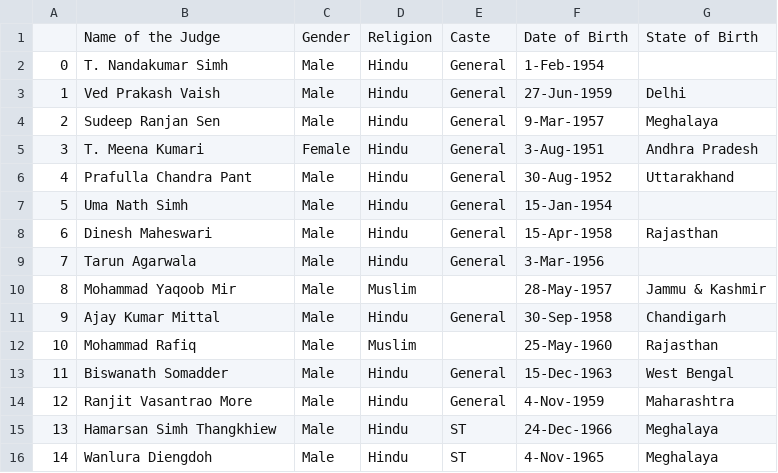
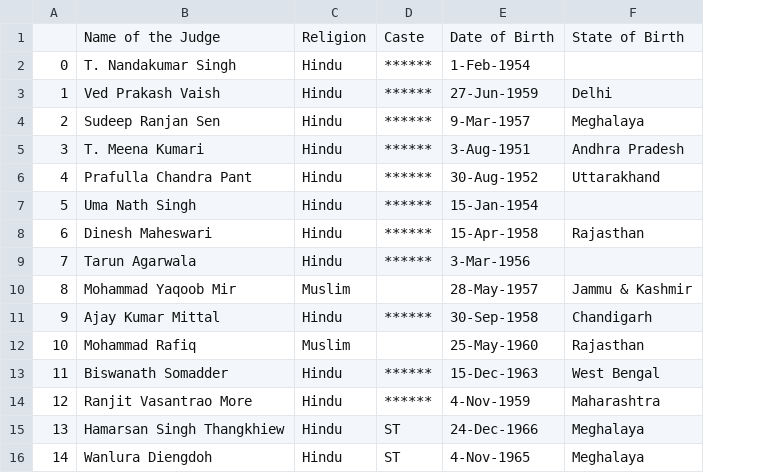
Before and after one commit to CivicDataLab/shepherd-api, a CSV file: data110.csv, drawn as a sheet; only a part is shown; removed rows and columns are numbered as before the commit, all else as after; the diff names each change by its address in the sheet, - before the commit and + after, or states it on an @@ line.

```diff
--- a/data110.csv
+++ b/data110.csv
-column C, rows 1-16: Gender | Male | Male | Male | Female | Male | Male | Male | Male | Male | Male | Male | Male | Male | Male | Male
-column E, rows 1-16: Caste | General | General | General | General | General | General | General | General |  | General |  | General | General | ST | ST
+column D, rows 1-16: Caste | ****** | ****** | ****** | ****** | ****** | ****** | ****** | ****** |  | ****** |  | ****** | ****** | ST | ST
-B2: T. Nandakumar Simh
+B2: T. Nandakumar Singh
-B7: Uma Nath Simh
+B7: Uma Nath Singh
-B15: Hamarsan Simh Thangkhiew
+B15: Hamarsan Singh Thangkhiew
```
Also changed, not shown: 3 other files.
